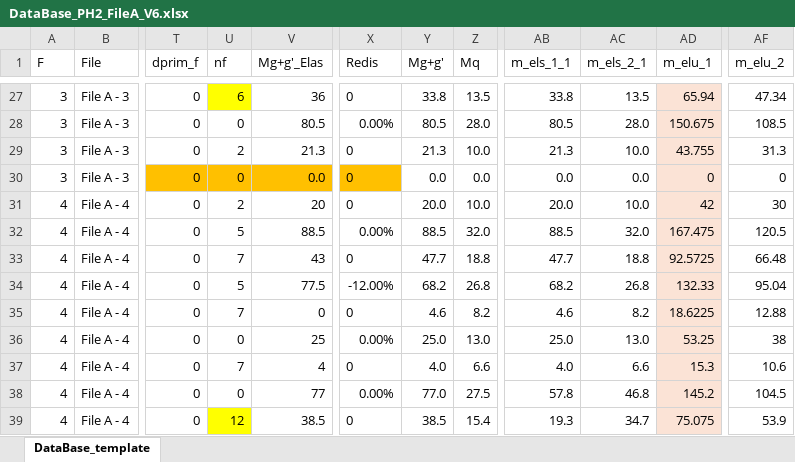
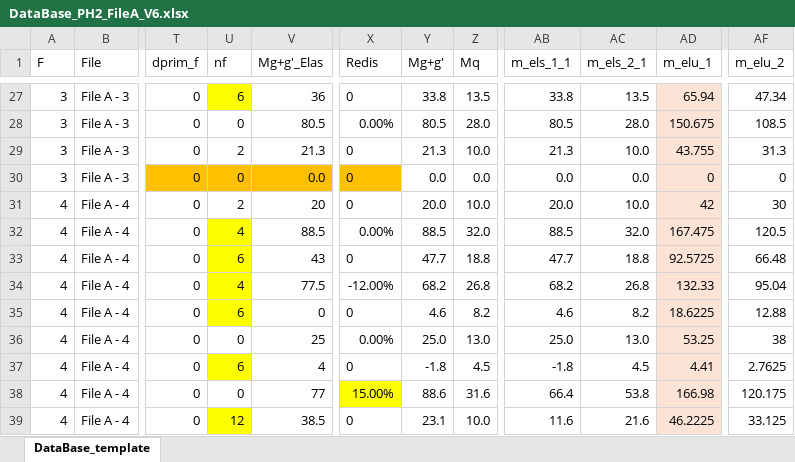
Before and after one commit to phil-vivant/Citallios, an Excel workbook: Calculs/PH2/DataBase_PH2_FileA_V6.xlsx, sheet DataBase_template, drawn as a sheet; only a part is shown, gaps mark what is left out; values as stored, in another font and other column widths than the file's, no borders; conditional formats not drawn; the diff covers the shown part only; the diff names each change by its address in the sheet, - before the commit and + after, or states it on an @@ line.

```diff
--- a/Calculs/PH2/DataBase_PH2_FileA_V6.xlsx (sheet DataBase_template)
+++ b/Calculs/PH2/DataBase_PH2_FileA_V6.xlsx (sheet DataBase_template)
-U32 (nf): 5
+U32 (nf): 4
-U32:U35 fill: none
+U32:U35 fill: #FFFF00
-U33 (nf): 7
+U33 (nf): 6
-U34 (nf): 5
+U34 (nf): 4
-U35 (nf): 7
+U35 (nf): 6
-U37 (nf): 7
+U37 (nf): 6
-U37 fill: none
+U37 fill: #FFFF00
-Y37 (Mg+g'): 4.0
+Y37 (Mg+g'): -1.8
-Z37 (Mq): 6.6
+Z37 (Mq): 4.5
-AB37 (m_els_1_1): 4.0
+AB37 (m_els_1_1): -1.8
-AC37 (m_els_2_1): 6.6
+AC37 (m_els_2_1): 4.5
-AD37 (m_elu_1): 15.3
+AD37 (m_elu_1): 4.41
-AF37 (m_elu_2): 10.6
+AF37 (m_elu_2): 2.7625
-X38 (Redis): 0.00%
+X38 (Redis): 15.00%
-X38 fill: none
+X38 fill: #FFFF00
-Y38 (Mg+g'): 77.0
+Y38 (Mg+g'): 88.6
-Z38 (Mq): 27.5
+Z38 (Mq): 31.6
-AB38 (m_els_1_1): 57.8
+AB38 (m_els_1_1): 66.4
-AC38 (m_els_2_1): 46.8
+AC38 (m_els_2_1): 53.8
-AD38 (m_elu_1): 145.2
+AD38 (m_elu_1): 166.98
-AF38 (m_elu_2): 104.5
+AF38 (m_elu_2): 120.175
-Y39 (Mg+g'): 38.5
+Y39 (Mg+g'): 23.1
-Z39 (Mq): 15.4
+Z39 (Mq): 10.0
-AB39 (m_els_1_1): 19.3
+AB39 (m_els_1_1): 11.6
-AC39 (m_els_2_1): 34.7
+AC39 (m_els_2_1): 21.6
-AD39 (m_elu_1): 75.075
+AD39 (m_elu_1): 46.2225
-AF39 (m_elu_2): 53.9
+AF39 (m_elu_2): 33.125
```
Also changed, not shown: 21 edited cells and cell formats elsewhere in this sheet, Calculs/PH2/DataBase_PH2_FileA_V6_results.xlsx, Calculs/PH2/DataBase_PH2_FileB_V6.xlsx, 5 other files.
